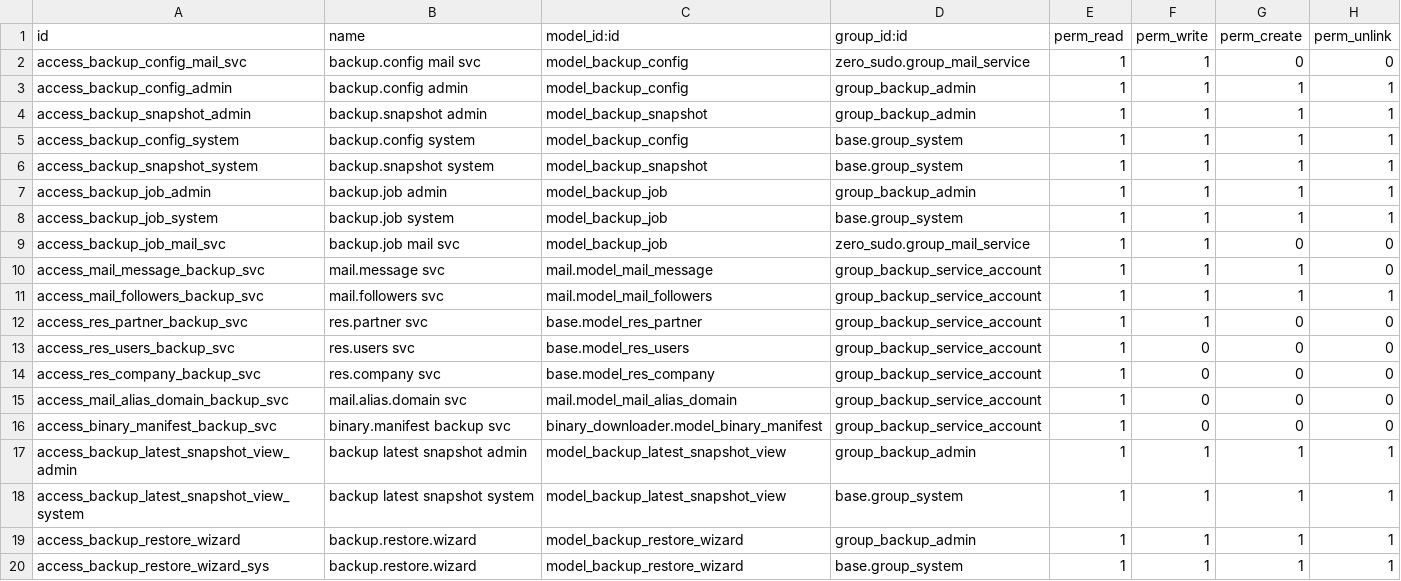
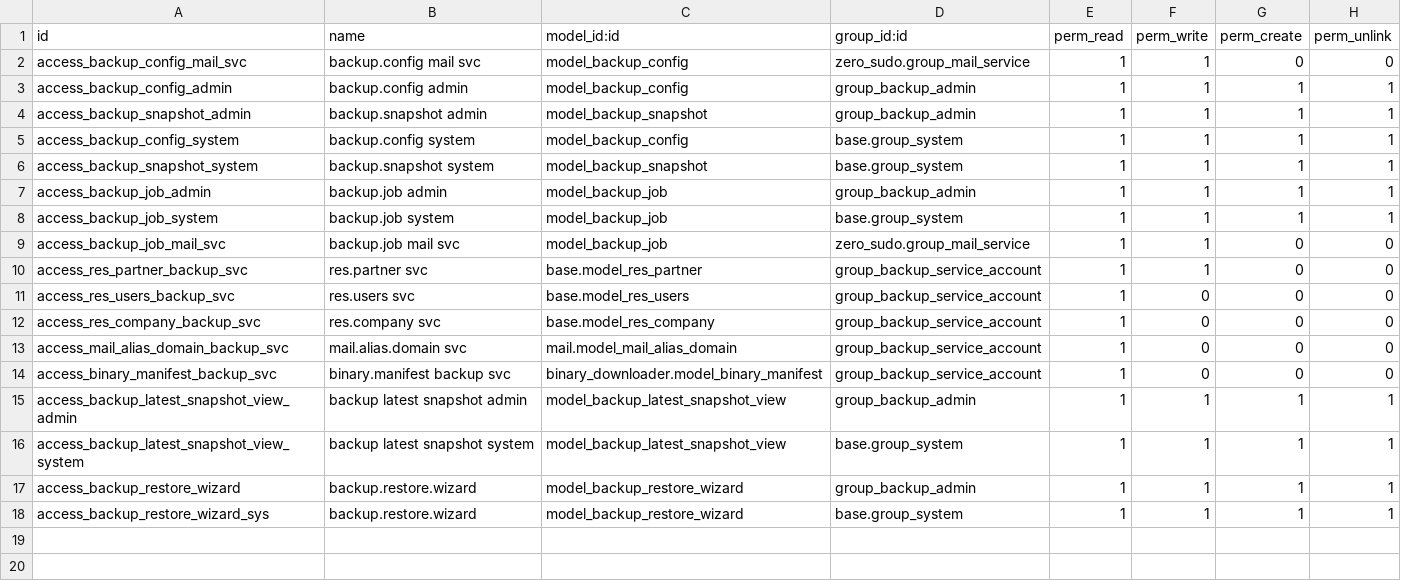
Before and after one commit to BrucePerens/hams_open, a CSV file: backup_management/security/ir.model.access.csv, drawn as a sheet; the diff names each change by its address in the sheet, - before the commit and + after, or states it on an @@ line.

Commit message:
Auto: applied code-review fixes for backup_management/Batch2

```diff
--- a/backup_management/security/ir.model.access.csv
+++ b/backup_management/security/ir.model.access.csv
-row 10: access_mail_message_backup_svc | mail.message svc | mail.model_mail_message | group_backup_service_account | 1 | 1 | 1 | 0
-row 11: access_mail_followers_backup_svc | mail.followers svc | mail.model_mail_followers | group_backup_service_account | 1 | 1 | 1 | 1
```
Also changed, not shown: 6 other files.
